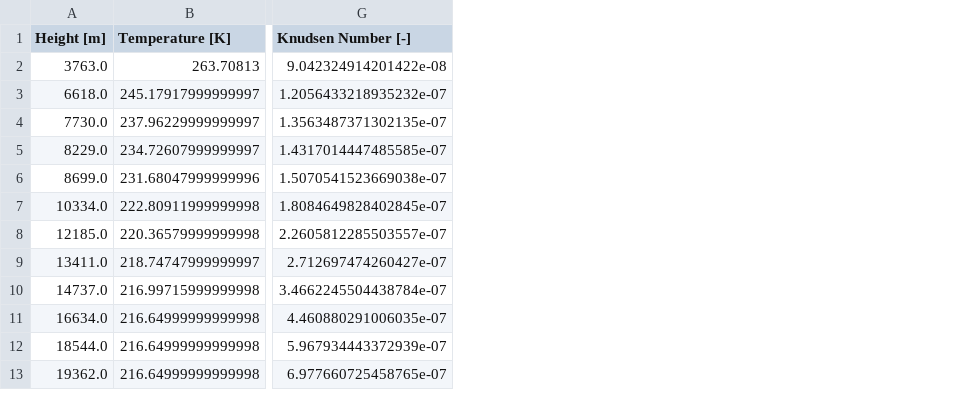
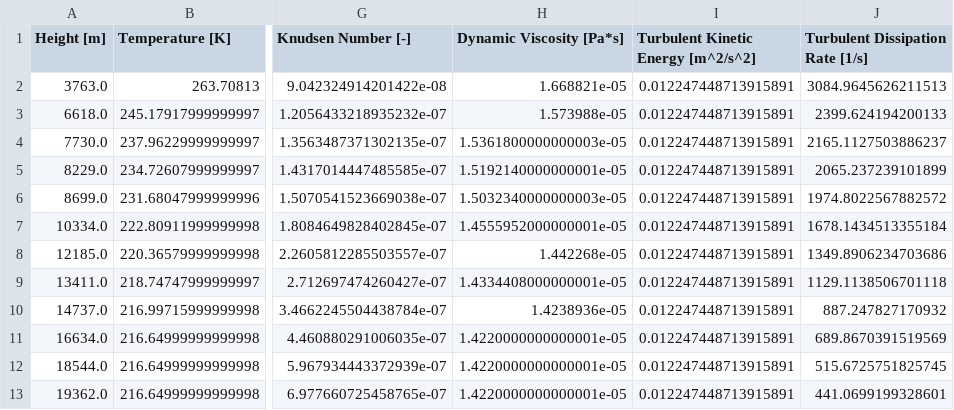
Before and after one commit to WyllDuck/OpenFOAM-ToolChain-helperFunctions, a CSV file: boundary_conditions.csv, drawn as a sheet; only a part is shown, gaps mark what is left out; the diff names each change by its address in the sheet, - before the commit and + after, or states it on an @@ line.

Commit message:
turbulence boudnary conditions

```diff
--- a/boundary_conditions.csv
+++ b/boundary_conditions.csv
+column H (Dynamic Viscosity [Pa*s]), rows 2-13: 1.668821e-05 | 1.573988e-05 | 1.5361800000000003e-05 | 1.5192140000000001e-05 | 1.5032340000000003e-05 | 1.4555952000000001e-05 | 1.442268e-05 | 1.4334408000000001e-05 | 1.4238936e-05 | 1.4220000000000001e-05 | 1.4220000000000001e-05 | 1.4220000000000001e-05
+column I, rows 1-13: Turbulent Kinetic Energy [m^2/s^2] | 0.012247448713915891 | 0.012247448713915891 | 0.012247448713915891 | 0.012247448713915891 | 0.012247448713915891 | 0.012247448713915891 | 0.012247448713915891 | 0.012247448713915891 | 0.012247448713915891 | 0.012247448713915891 | 0.012247448713915891 | 0.012247448713915891
+column J (Turbulent Dissipation Rate [1/s]), rows 2-13: 3084.9645626211513 | 2399.624194200133 | 2165.1127503886237 | 2065.237239101899 | 1974.8022567882572 | 1678.1434513355184 | 1349.8906234703686 | 1129.1138506701118 | 887.247827170932 | 689.8670391519569 | 515.6725751825745 | 441.0699199328601
```
Also changed, not shown: 1 other file.
